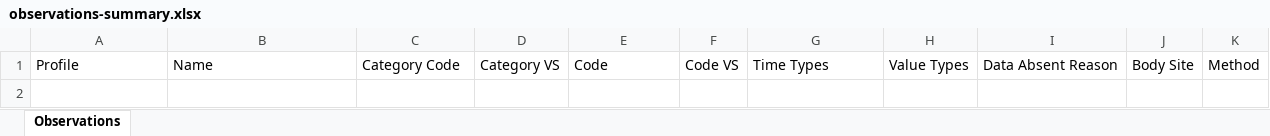
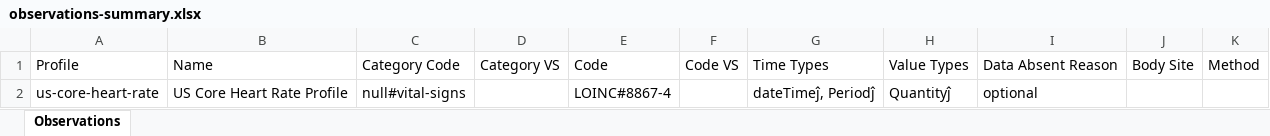
Before and after one commit to Healthedata1/Healthedata1-Sandbox, an Excel workbook: docs/observations-summary.xlsx, sheet Observations, drawn as a sheet; values as stored, in another font and other column widths than the file's, no borders; the diff names each change by its address in the sheet, - before the commit and + after, or states it on an @@ line.

Commit message:
update puplish to remove meta.profile from examples

```diff
--- a/docs/observations-summary.xlsx (sheet Observations)
+++ b/docs/observations-summary.xlsx (sheet Observations)
+row 2: us-core-heart-rate | US Core Heart Rate Profile | null#vital-signs |  | LOINC#8867-4 |  | dateTimeĵ, Periodĵ | Quantityĵ | optional
```
Also changed, not shown: docs/ValueSet-us-core-source-of-payment.xlsx, 56 other files.
